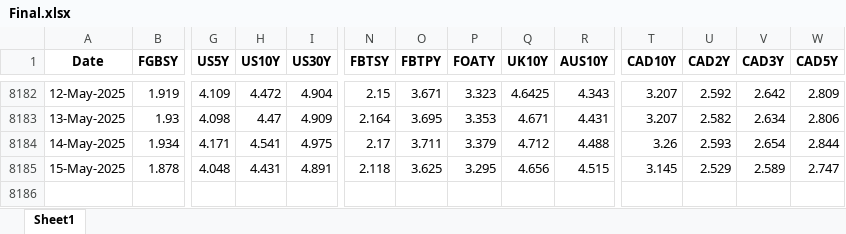
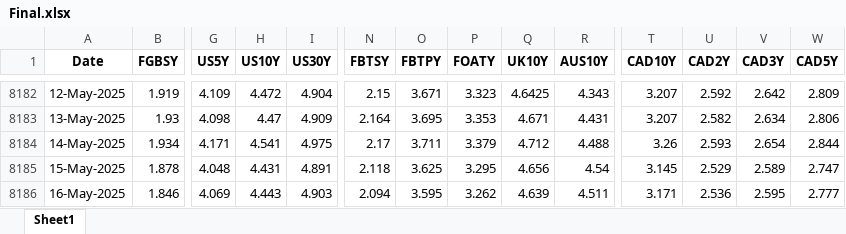
Before and after one commit to thakkarchintan/bond-analytics, an Excel workbook: Final.xlsx, sheet Sheet1, drawn as a sheet; only a part is shown, gaps mark what is left out; values as stored, in another font and other column widths than the file's, no borders; rows hold the shown columns only; the diff names each change by its address in the sheet, - before the commit and + after, or states it on an @@ line.

Commit message:
Excel data updated for date 17-05-2025

```diff
--- a/Final.xlsx (sheet Sheet1)
+++ b/Final.xlsx (sheet Sheet1)
-R8185 (AUS10Y): 4.515
+R8185 (AUS10Y): 4.54
+row 8186: 16-May-2025 | 1.846 | 4.069 | 4.443 | 4.903 | 2.094 | 3.595 | 3.262 | 4.639 | 4.511 | 3.171 | 2.536 | 2.595 | 2.777
```
